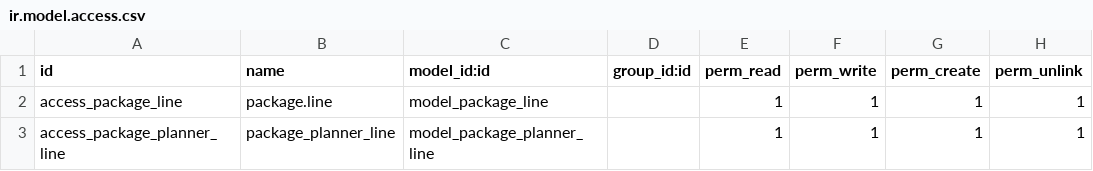
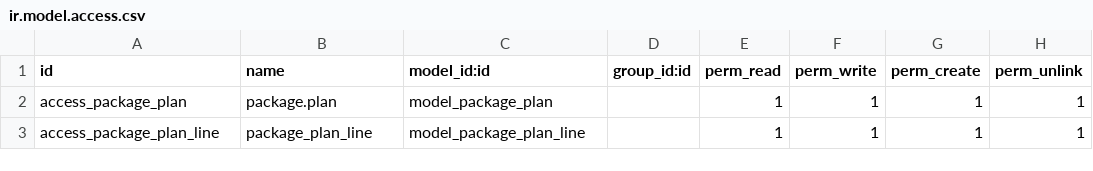
Before and after one commit to Dansemak/quest-19-repo, a CSV file: thinksoft_package_planner/security/ir.model.access.csv, drawn as a sheet.

Commit message:
refactor: :boom: Raname models
#89

```diff
--- a/thinksoft_package_planner/security/ir.model.access.csv
+++ b/thinksoft_package_planner/security/ir.model.access.csv
@@ -1,3 +1,3 @@
 id,name,model_id:id,group_id:id,perm_read,perm_write,perm_create,perm_unlink
-access_package_line,package.line,model_package_line,,1,1,1,1
-access_package_planner_line,package_planner_line,model_package_planner_line,,1,1,1,1
+access_package_plan,package.plan,model_package_plan,,1,1,1,1
+access_package_plan_line,package_plan_line,model_package_plan_line,,1,1,1,1
```
Also changed, not shown: 9 other files.
